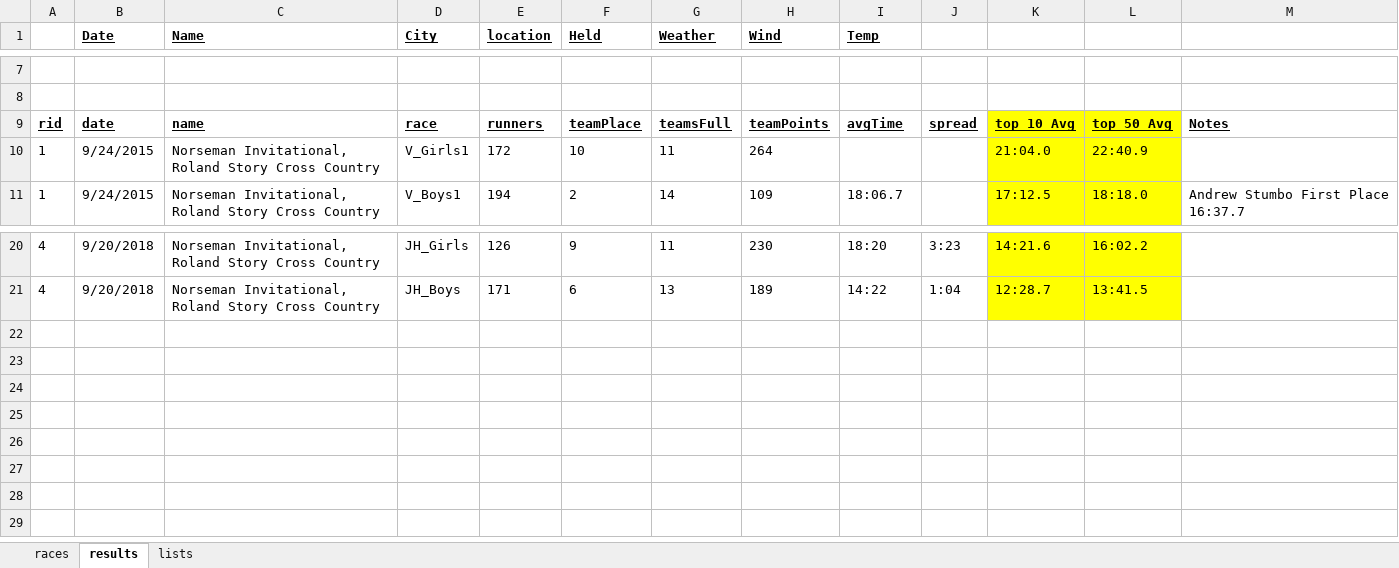
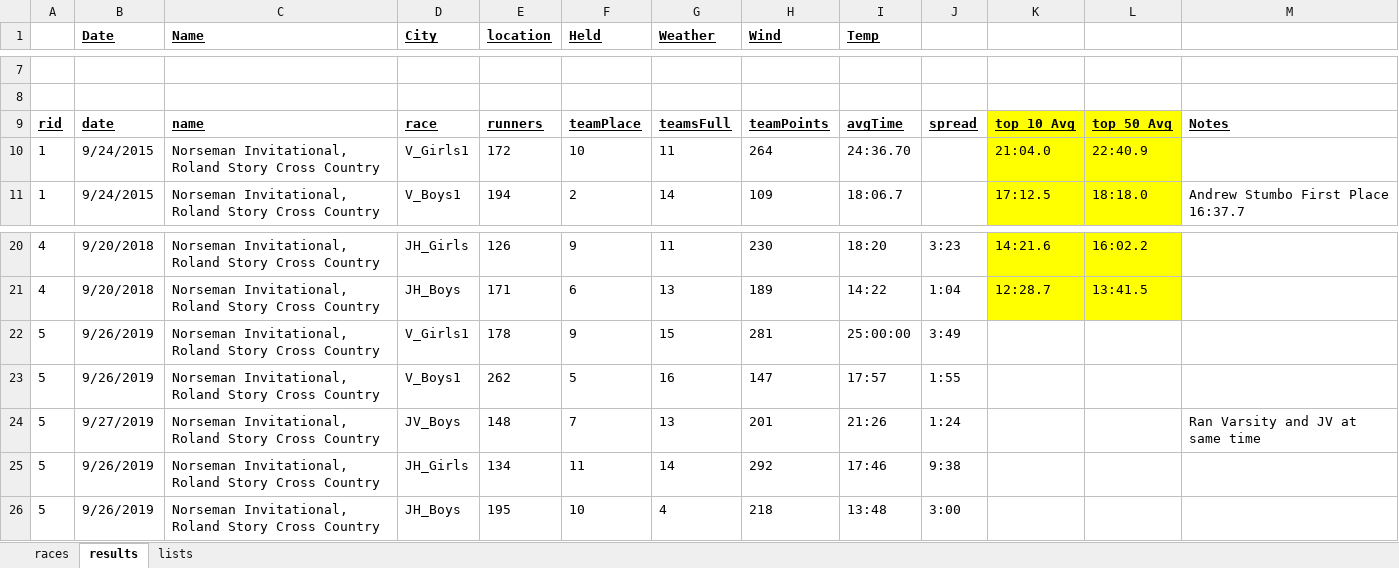
Before and after one commit to profSeeger/XC-rData, an Excel workbook: pastResults/meets.xlsx, sheet results, drawn as a sheet; only a part is shown, gaps mark what is left out; values as stored, in another font and other column widths than the file's, no borders; the diff names each change by its address in the sheet, - before the commit and + after, or states it on an @@ line.

Commit message:
more results

```diff
--- a/pastResults/meets.xlsx (sheet results)
+++ b/pastResults/meets.xlsx (sheet results)
-I10 (Temp): (empty)
+I10 (Temp): 24:36.70
+row 22: 5 | 9/26/2019 | Norseman Invitational, Roland Story Cross Country | V_Girls1 | 178 | 9 | 15 | 281 | 25:00:00 | 3:49
+row 23: 5 | 9/26/2019 | Norseman Invitational, Roland Story Cross Country | V_Boys1 | 262 | 5 | 16 | 147 | 17:57 | 1:55
+row 24: 5 | 9/27/2019 | Norseman Invitational, Roland Story Cross Country | JV_Boys | 148 | 7 | 13 | 201 | 21:26 | 1:24 |  |  | Ran Varsity and JV at same time
+row 25: 5 | 9/26/2019 | Norseman Invitational, Roland Story Cross Country | JH_Girls | 134 | 11 | 14 | 292 | 17:46 | 9:38
+row 26: 5 | 9/26/2019 | Norseman Invitational, Roland Story Cross Country | JH_Boys | 195 | 10 | 4 | 218 | 13:48 | 3:00
```
Also changed, not shown: sheet races, 4 other files.
